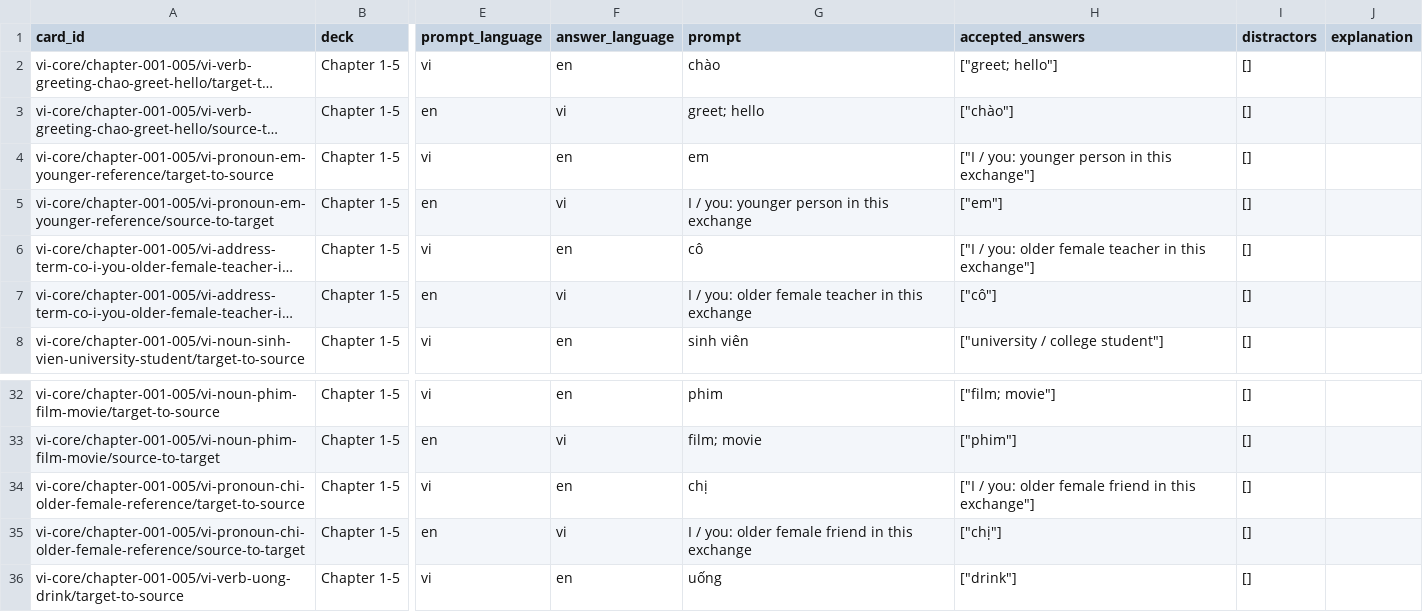
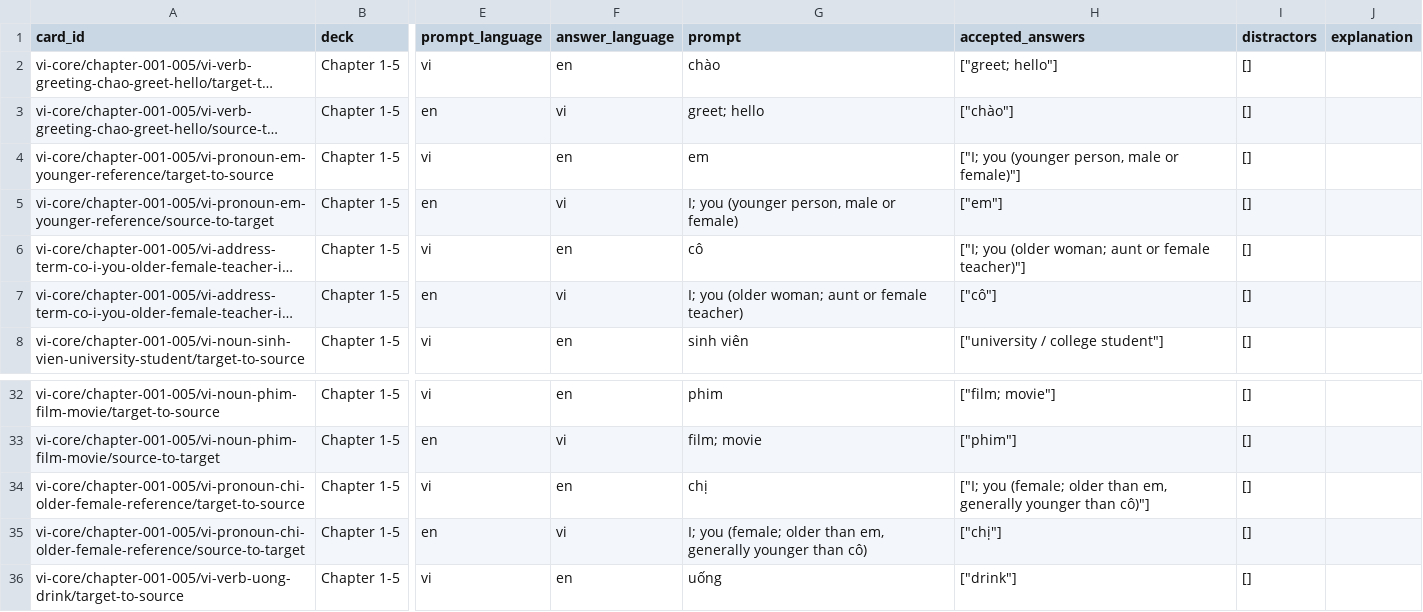
Before and after one commit to SleepyMario/WhackSmacker, a TSV file: review-content/vietnamese/review-decks/chapter-001-005/cards.tsv, drawn as a sheet; only a part is shown, gaps mark what is left out; long unchanged cells end in …; the diff names each change by its address in the sheet, - before the commit and + after, or states it on an @@ line.

Commit message:
Clarify Vietnamese I-V pronoun review answers

```diff
--- a/review-content/vietnamese/review-decks/chapter-001-005/cards.tsv
+++ b/review-content/vietnamese/review-decks/chapter-001-005/cards.tsv
-H4 (accepted_answers): ["I / you: younger person in this exchange"]
+H4 (accepted_answers): ["I; you (younger person, male or female)"]
-G5 (prompt): I / you: younger person in this exchange
+G5 (prompt): I; you (younger person, male or female)
-H6 (accepted_answers): ["I / you: older female teacher in this exchange"]
+H6 (accepted_answers): ["I; you (older woman; aunt or female teacher)"]
-G7 (prompt): I / you: older female teacher in this exchange
+G7 (prompt): I; you (older woman; aunt or female teacher)
-H34 (accepted_answers): ["I / you: older female friend in this exchange"]
+H34 (accepted_answers): ["I; you (female; older than em, generally younger than cô)"]
-G35 (prompt): I / you: older female friend in this exchange
+G35 (prompt): I; you (female; older than em, generally younger than cô)
```
Also changed, not shown: 1 other file.
